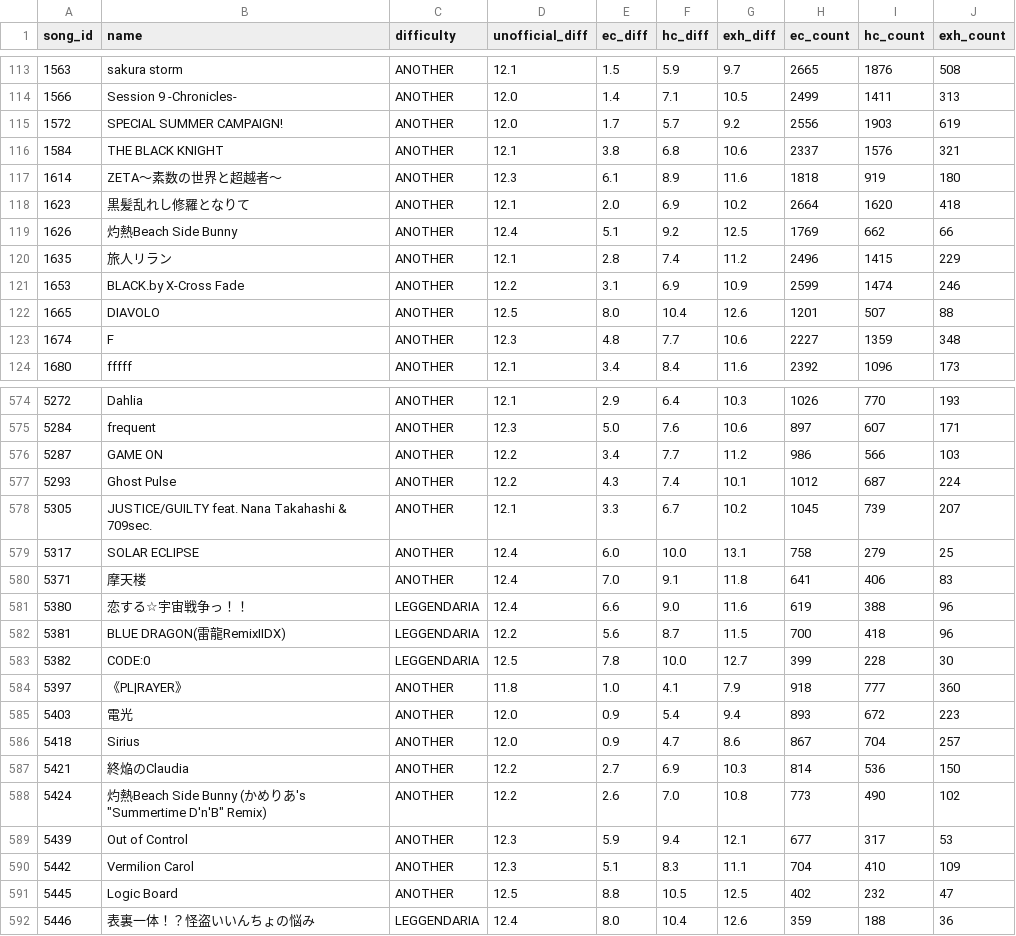
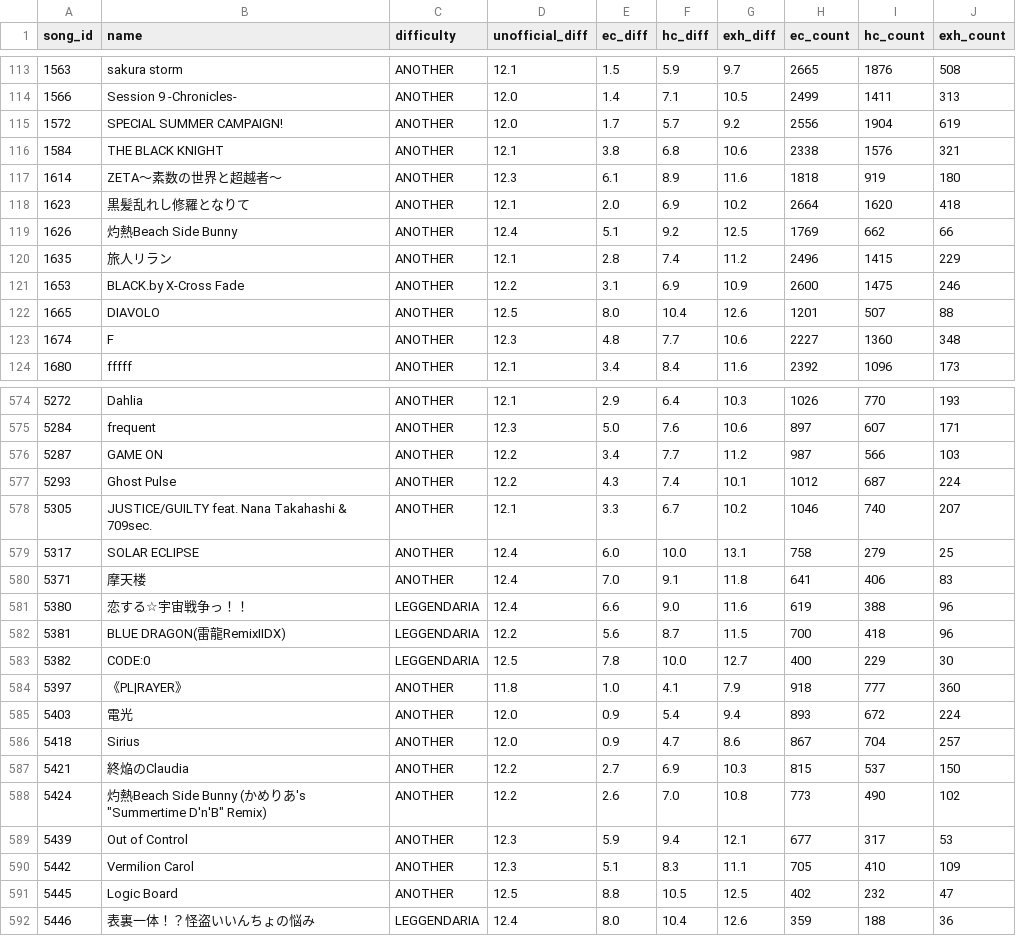
Before and after one commit to ryowatanabe/iidx-dp-unofficial-difficulty-scraper, a CSV file: data/ereternet_difficulty.csv, drawn as a sheet; only a part is shown, gaps mark what is left out; the diff covers the shown part only.

```diff
--- a/data/ereternet_difficulty.csv
+++ b/data/ereternet_difficulty.csv
@@ -114,4 +114,4 @@ song_id,name,difficulty,unofficial_diff,ec_diff,hc_diff,exh_diff,ec_count,hc_cou
 1566,"Session 9 -Chronicles-",ANOTHER,12.0,1.4,7.1,10.5,2499,1411,313
-1572,"SPECIAL SUMMER CAMPAIGN!",ANOTHER,12.0,1.7,5.7,9.2,2556,1903,619
-1584,"THE BLACK KNIGHT",ANOTHER,12.1,3.8,6.8,10.6,2337,1576,321
+1572,"SPECIAL SUMMER CAMPAIGN!",ANOTHER,12.0,1.7,5.7,9.2,2556,1904,619
+1584,"THE BLACK KNIGHT",ANOTHER,12.1,3.8,6.8,10.6,2338,1576,321
 1614,"ZETA～素数の世界と超越者～",ANOTHER,12.3,6.1,8.9,11.6,1818,919,180
@@ -120,5 +120,5 @@ song_id,name,difficulty,unofficial_diff,ec_diff,hc_diff,exh_diff,ec_count,hc_cou
 1635,"旅人リラン",ANOTHER,12.1,2.8,7.4,11.2,2496,1415,229
-1653,"BLACK.by X-Cross Fade",ANOTHER,12.2,3.1,6.9,10.9,2599,1474,246
+1653,"BLACK.by X-Cross Fade",ANOTHER,12.2,3.1,6.9,10.9,2600,1475,246
 1665,DIAVOLO,ANOTHER,12.5,8.0,10.4,12.6,1201,507,88
-1674,F,ANOTHER,12.3,4.8,7.7,10.6,2227,1359,348
+1674,F,ANOTHER,12.3,4.8,7.7,10.6,2227,1360,348
 1680,fffff,ANOTHER,12.1,3.4,8.4,11.6,2392,1096,173
@@ -575,5 +575,5 @@ song_id,name,difficulty,unofficial_diff,ec_diff,hc_diff,exh_diff,ec_count,hc_cou
 5284,frequent,ANOTHER,12.3,5.0,7.6,10.6,897,607,171
-5287,"GAME ON",ANOTHER,12.2,3.4,7.7,11.2,986,566,103
+5287,"GAME ON",ANOTHER,12.2,3.4,7.7,11.2,987,566,103
 5293,"Ghost Pulse",ANOTHER,12.2,4.3,7.4,10.1,1012,687,224
-5305,"JUSTICE/GUILTY feat. Nana Takahashi & 709sec.",ANOTHER,12.1,3.3,6.7,10.2,1045,739,207
+5305,"JUSTICE/GUILTY feat. Nana Takahashi & 709sec.",ANOTHER,12.1,3.3,6.7,10.2,1046,740,207
 5317,"SOLAR ECLIPSE",ANOTHER,12.4,6.0,10.0,13.1,758,279,25
@@ -582,10 +582,10 @@ song_id,name,difficulty,unofficial_diff,ec_diff,hc_diff,exh_diff,ec_count,hc_cou
 5381,"BLUE DRAGON(雷龍RemixIIDX)",LEGGENDARIA,12.2,5.6,8.7,11.5,700,418,96
-5382,CODE:0,LEGGENDARIA,12.5,7.8,10.0,12.7,399,228,30
+5382,CODE:0,LEGGENDARIA,12.5,7.8,10.0,12.7,400,229,30
 5397,"《PL|RAYER》",ANOTHER,11.8,1.0,4.1,7.9,918,777,360
-5403,"電光",ANOTHER,12.0,0.9,5.4,9.4,893,672,223
+5403,"電光",ANOTHER,12.0,0.9,5.4,9.4,893,672,224
 5418,Sirius,ANOTHER,12.0,0.9,4.7,8.6,867,704,257
-5421,"終焔のClaudia",ANOTHER,12.2,2.7,6.9,10.3,814,536,150
+5421,"終焔のClaudia",ANOTHER,12.2,2.7,6.9,10.3,815,537,150
 5424,"灼熱Beach Side Bunny (かめりあ's ""Summertime D'n'B"" Remix)",ANOTHER,12.2,2.6,7.0,10.8,773,490,102
 5439,"Out of Control",ANOTHER,12.3,5.9,9.4,12.1,677,317,53
-5442,"Vermilion Carol",ANOTHER,12.3,5.1,8.3,11.1,704,410,109
+5442,"Vermilion Carol",ANOTHER,12.3,5.1,8.3,11.1,705,410,109
 5445,"Logic Board",ANOTHER,12.5,8.8,10.5,12.5,402,232,47
```
Also changed, not shown: 78 edited cells elsewhere in this file, 2 other files.
